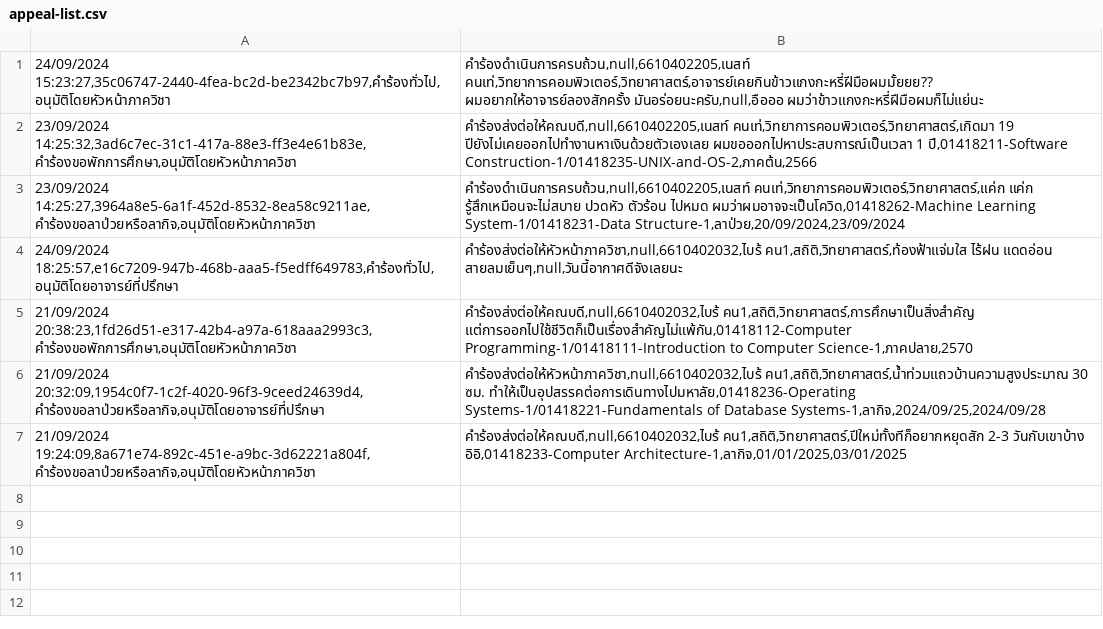
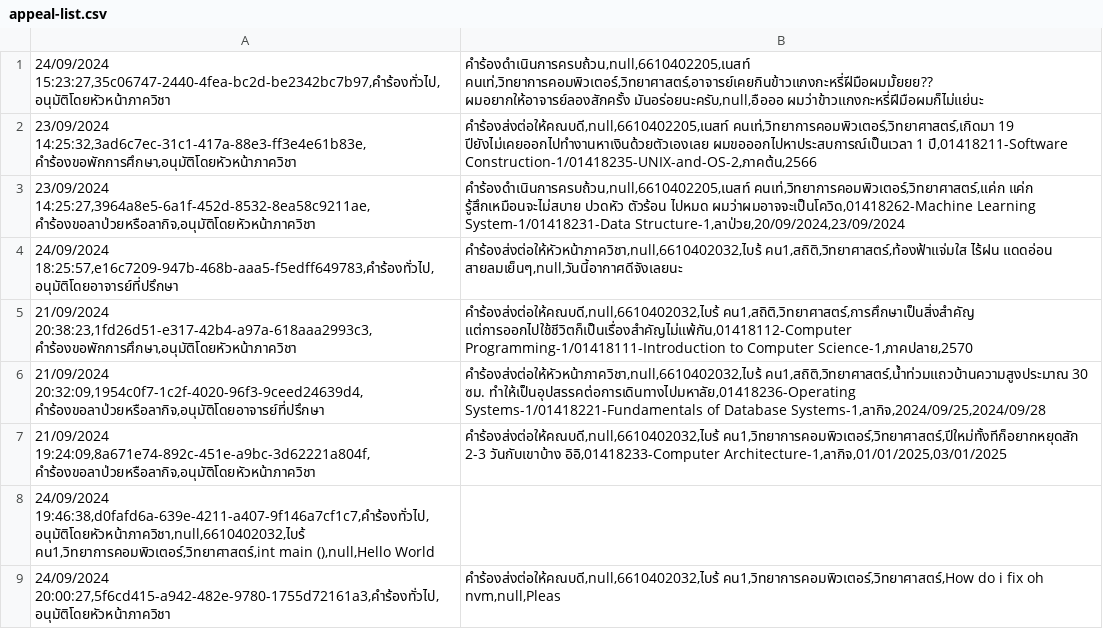
Before and after one commit to thg1rb/my-appeal, a CSV file: data/appeal-list.csv, drawn as a sheet.

Commit message:
add: file upload button for appeal

```diff
--- a/data/appeal-list.csv
+++ b/data/appeal-list.csv
@@ -6,2 +6,4 @@
 21/09/2024 20:32:09,1954c0f7-1c2f-4020-96f3-9ceed24639d4,คำร้องขอลาป่วยหรือลากิจ,อนุมัติโดยอาจารย์ที่ปรึกษา | คำร้องส่งต่อให้หัวหน้าภาควิชา,null,6610402032,ไบร้ คน1,สถิติ,วิทยาศาสตร์,น้ำท่วมแถวบ้านความสูงประมาณ 30 ซม. ทำให้เป็นอุปสรรคต่อการเดินทางไปมหาลัย,01418236-Operating Systems-1/01418221-Fundamentals of Database Systems-1,ลากิจ,2024/09/25,2024/09/28
-21/09/2024 19:24:09,8a671e74-892c-451e-a9bc-3d62221a804f,คำร้องขอลาป่วยหรือลากิจ,อนุมัติโดยหัวหน้าภาควิชา | คำร้องส่งต่อให้คณบดี,null,6610402032,ไบร้ คน1,สถิติ,วิทยาศาสตร์,ปีใหม่ทั้งทีก็อยากหยุดสัก 2-3 วันกับเขาบ้าง อิอิ,01418233-Computer Architecture-1,ลากิจ,01/01/2025,03/01/2025
+21/09/2024 19:24:09,8a671e74-892c-451e-a9bc-3d62221a804f,คำร้องขอลาป่วยหรือลากิจ,อนุมัติโดยหัวหน้าภาควิชา | คำร้องส่งต่อให้คณบดี,null,6610402032,ไบร้ คน1,วิทยาการคอมพิวเตอร์,วิทยาศาสตร์,ปีใหม่ทั้งทีก็อยากหยุดสัก 2-3 วันกับเขาบ้าง อิอิ,01418233-Computer Architecture-1,ลากิจ,01/01/2025,03/01/2025
+24/09/2024 19:46:38,d0fafd6a-639e-4211-a407-9f146a7cf1c7,คำร้องทั่วไป,อนุมัติโดยหัวหน้าภาควิชา,null,6610402032,ไบร้ คน1,วิทยาการคอมพิวเตอร์,วิทยาศาสตร์,int main (),null,Hello World
+24/09/2024 20:00:27,5f6cd415-a942-482e-9780-1755d72161a3,คำร้องทั่วไป,อนุมัติโดยหัวหน้าภาควิชา | คำร้องส่งต่อให้คณบดี,null,6610402032,ไบร้ คน1,วิทยาการคอมพิวเตอร์,วิทยาศาสตร์,How do i fix oh nvm,null,Pleas
```
Also changed, not shown: data/modify-date.csv, data/users/advisor.csv, 7 other files.
